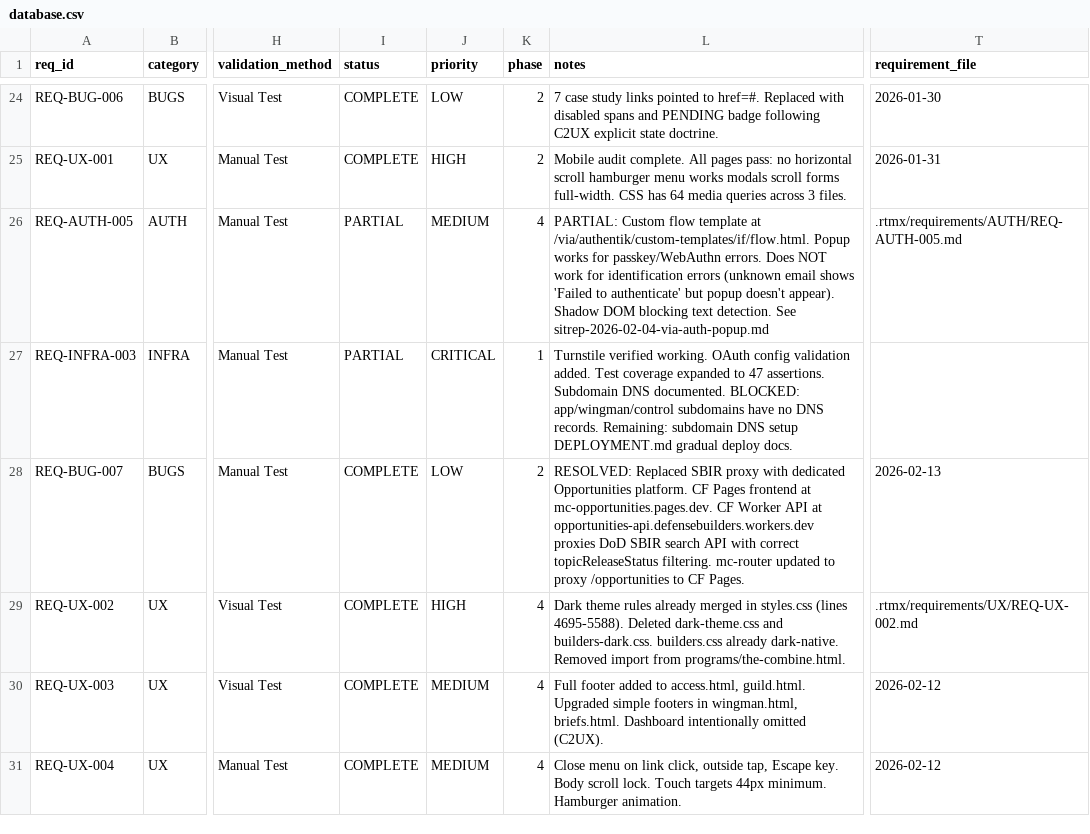
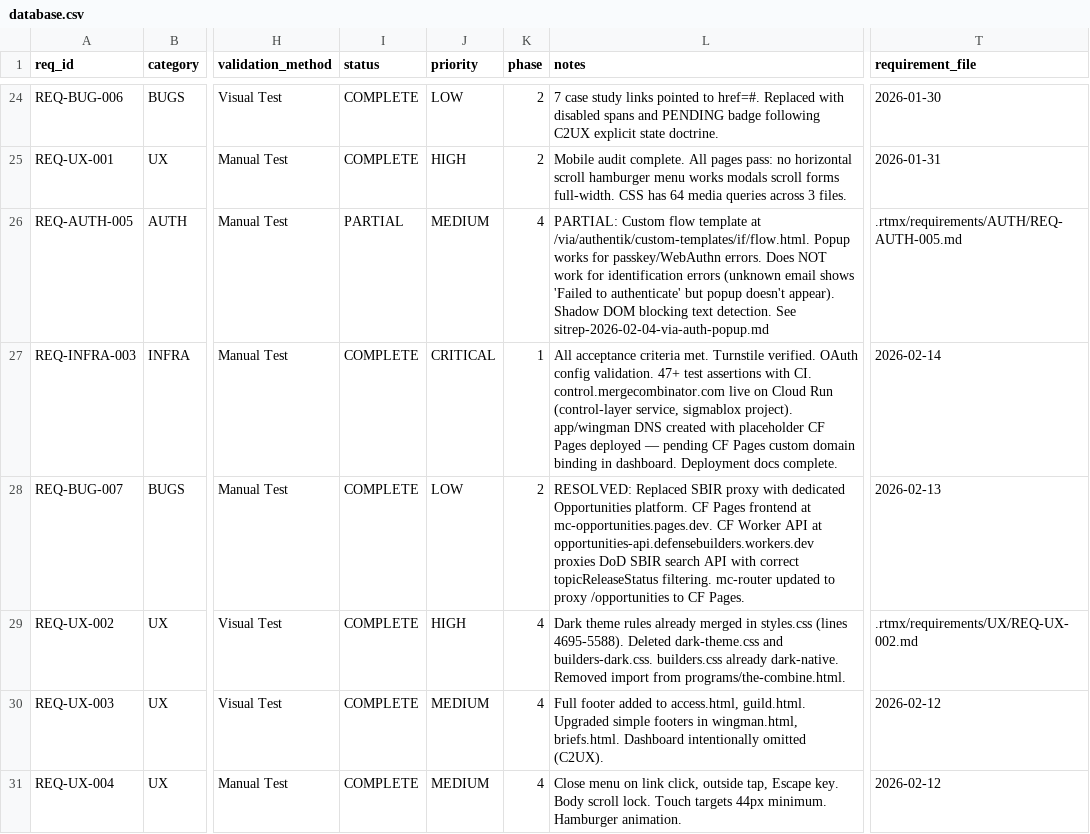
Before and after one commit to m4ndolore/mc_site, a CSV file: .rtmx/database.csv, drawn as a sheet; only a part is shown, gaps mark what is left out; the diff names each change by its address in the sheet, - before the commit and + after, or states it on an @@ line.

```diff
--- a/.rtmx/database.csv
+++ b/.rtmx/database.csv
-I27 (status): PARTIAL
+I27 (status): COMPLETE
-L27 (notes): Turnstile verified working. OAuth config validation added. Test coverage expanded to 47 assertions. Subdomain DNS documented. BLOCKED: app/wingman/control subdomains have no DNS records. Remaining: subdomain DNS setup DEPLOYMENT.md gradual deploy docs.
+L27 (notes): All acceptance criteria met. Turnstile verified. OAuth config validation. 47+ test assertions with CI. control.mergecombinator.com live on Cloud Run (control-layer service, sigmablox project). app/wingman DNS created with placeholder CF Pages deployed — pending CF Pages custom domain binding in dashboard. Deployment docs complete.
-T27 (requirement_file): (empty)
+T27 (requirement_file): 2026-02-14
```
